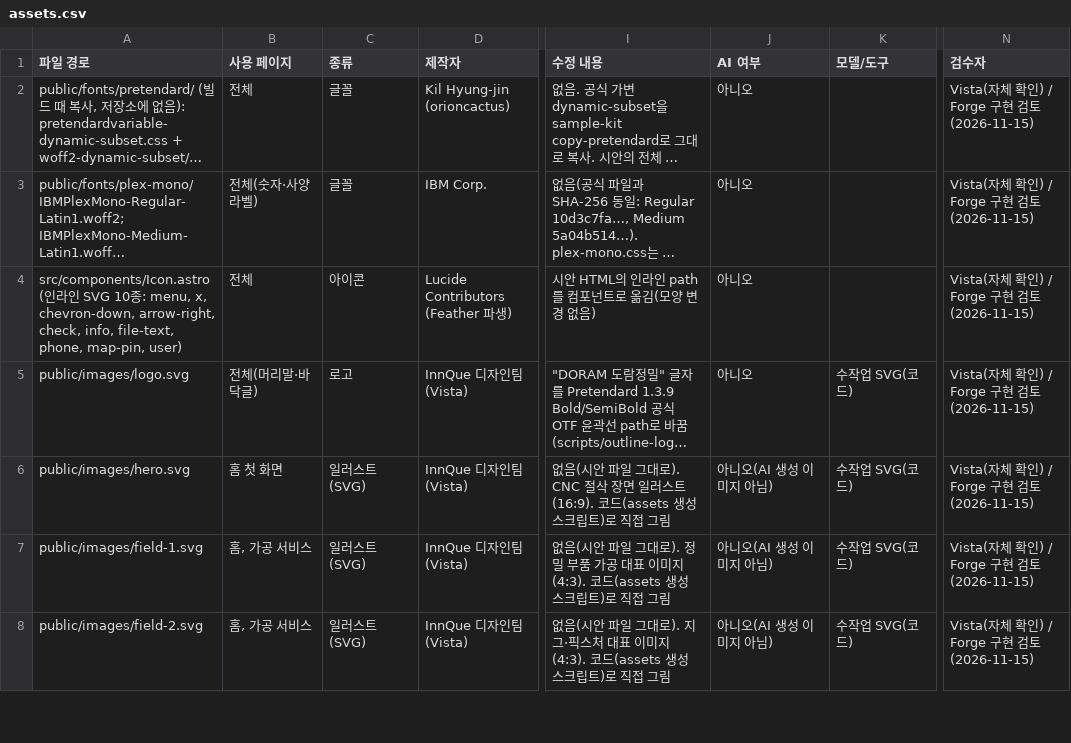
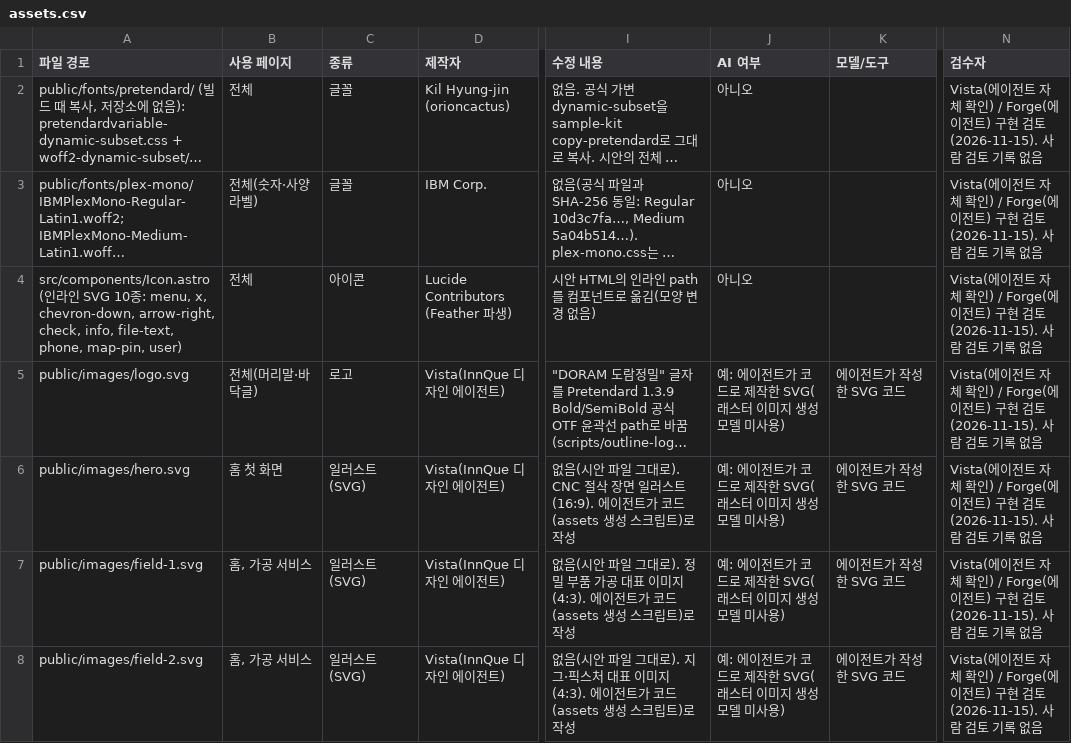
Before and after one commit to InnQue-KR/web-samples, a CSV file: sites/company-01/docs/assets.csv, drawn as a sheet; only a part is shown, gaps mark what is left out; long unchanged cells end in …; the diff covers the shown part only; the diff names each change by its address in the sheet, - before the commit and + after, or states it on an @@ line.

```diff
--- a/sites/company-01/docs/assets.csv
+++ b/sites/company-01/docs/assets.csv
-N2:N8 (검수자): Vista(자체 확인) / Forge 구현 검토(2026-11-15)
+N2:N8 (검수자): Vista(에이전트 자체 확인) / Forge(에이전트) 구현 검토(2026-11-15). 사람 검토 기록 없음
-D5:D8 (제작자): InnQue 디자인팀(Vista)
+D5:D8 (제작자): Vista(InnQue 디자인 에이전트)
-J5 (AI 여부): 아니오
+J5 (AI 여부): 예: 에이전트가 코드로 제작한 SVG(래스터 이미지 생성 모델 미사용)
-K5:K8 (모델/도구): 수작업 SVG(코드)
+K5:K8 (모델/도구): 에이전트가 작성한 SVG 코드
-I6 (수정 내용): …러스트(16:9). 코드(assets 생성 스크립트)로 직접 그림
+I6 (수정 내용): …러스트(16:9). 에이전트가 코드(assets 생성 스크립트)로 작성
-J6:J8 (AI 여부): 아니오(AI 생성 이미지 아님)
+J6:J8 (AI 여부): 예: 에이전트가 코드로 제작한 SVG(래스터 이미지 생성 모델 미사용)
-I7 (수정 내용): …이미지(4:3). 코드(assets 생성 스크립트)로 직접 그림
+I7 (수정 내용): …이미지(4:3). 에이전트가 코드(assets 생성 스크립트)로 작성
-I8 (수정 내용): …이미지(4:3). 코드(assets 생성 스크립트)로 직접 그림
+I8 (수정 내용): …이미지(4:3). 에이전트가 코드(assets 생성 스크립트)로 작성
```
Also changed, not shown: 91 edited cells elsewhere in this file, sites/landing-01/docs/assets.csv, 17 other files.
